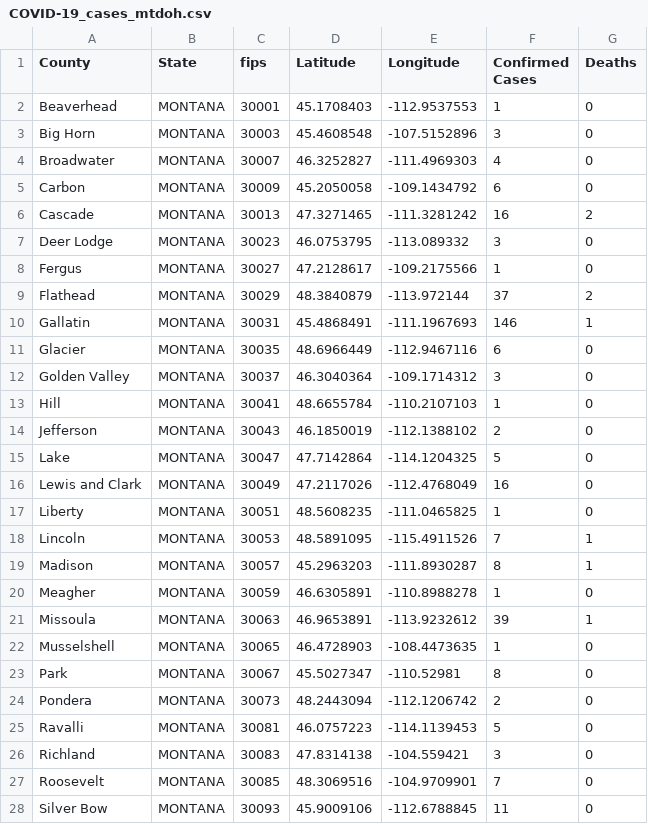
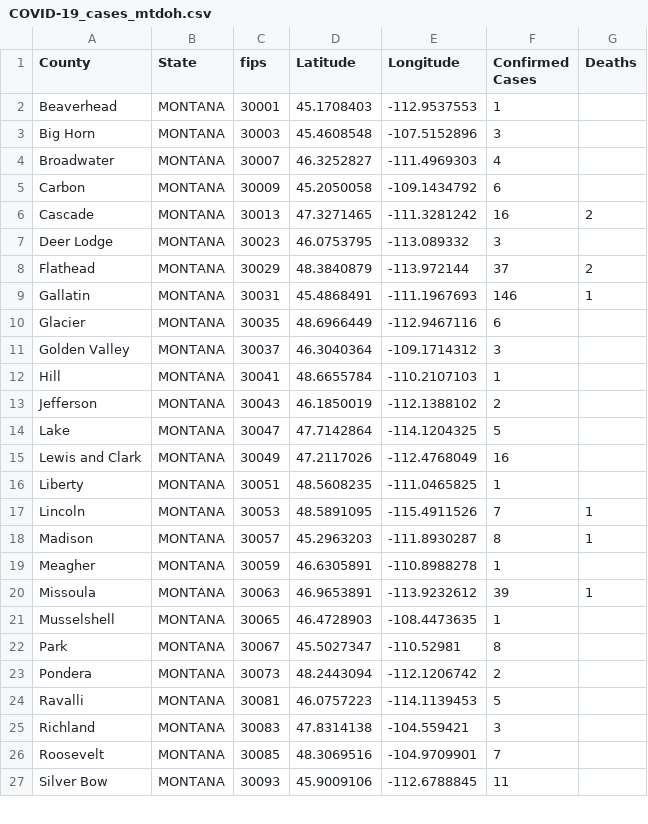
Before and after one commit to ThanatoSohne/COVID-19-Visual-Tool, a CSV file: Web Scraped Docs/US States/COVID-19_cases_mtdoh.csv, drawn as a sheet; only a part is shown; removed rows and columns are numbered as before the commit, all else as after; the diff covers the shown part only; the diff names each change by its address in the sheet, - before the commit and + after, or states it on an @@ line.

```diff
--- a/Web Scraped Docs/US States/COVID-19_cases_mtdoh.csv
+++ b/Web Scraped Docs/US States/COVID-19_cases_mtdoh.csv
-G2:G5 (Deaths): 0
+G2:G5 (Deaths): (empty)
-G7 (Deaths): 0
+G7 (Deaths): (empty)
-row 8: Fergus | MONTANA | 30027 | 47.2128617 | -109.2175566 | 1 | 0
-G10:G16 (Deaths): 0
+G10:G16 (Deaths): (empty)
-G19 (Deaths): 0
+G19 (Deaths): (empty)
-G21:G27 (Deaths): 0
+G21:G27 (Deaths): (empty)
```
Also changed, not shown: 2 edited cells elsewhere in this file, Web Scraped Docs/US States/COVID-19_cases_coDOH.csv, Web Scraped Docs/US States/COVID-19_cases_gadoh.csv, 36 other files.
